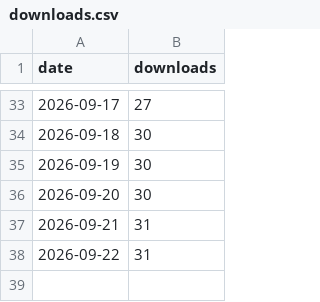
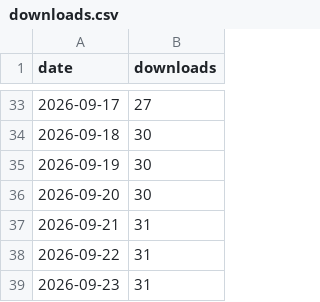
Before and after one commit to Archit-lal/Context-for-Claude, a CSV file: metrics/downloads.csv, drawn as a sheet; only a part is shown, gaps mark what is left out.

```diff
--- a/metrics/downloads.csv
+++ b/metrics/downloads.csv
@@ -38 +38,2 @@ date,downloads
 2026-09-22,31
+2026-09-23,31
```
